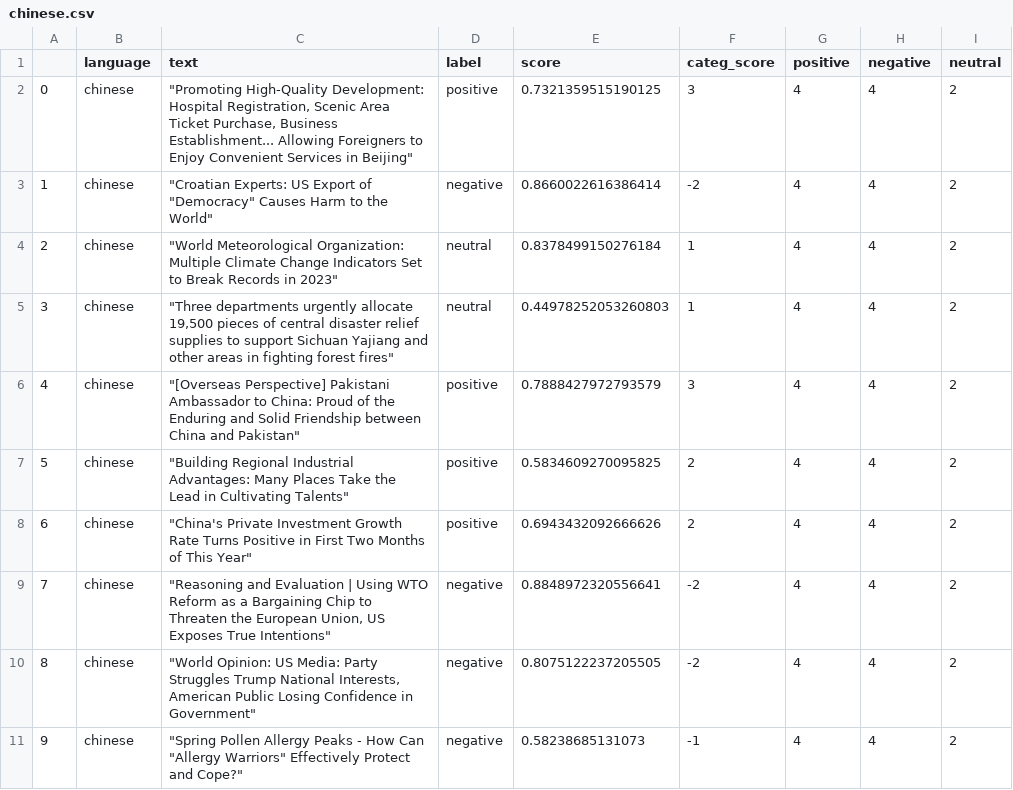
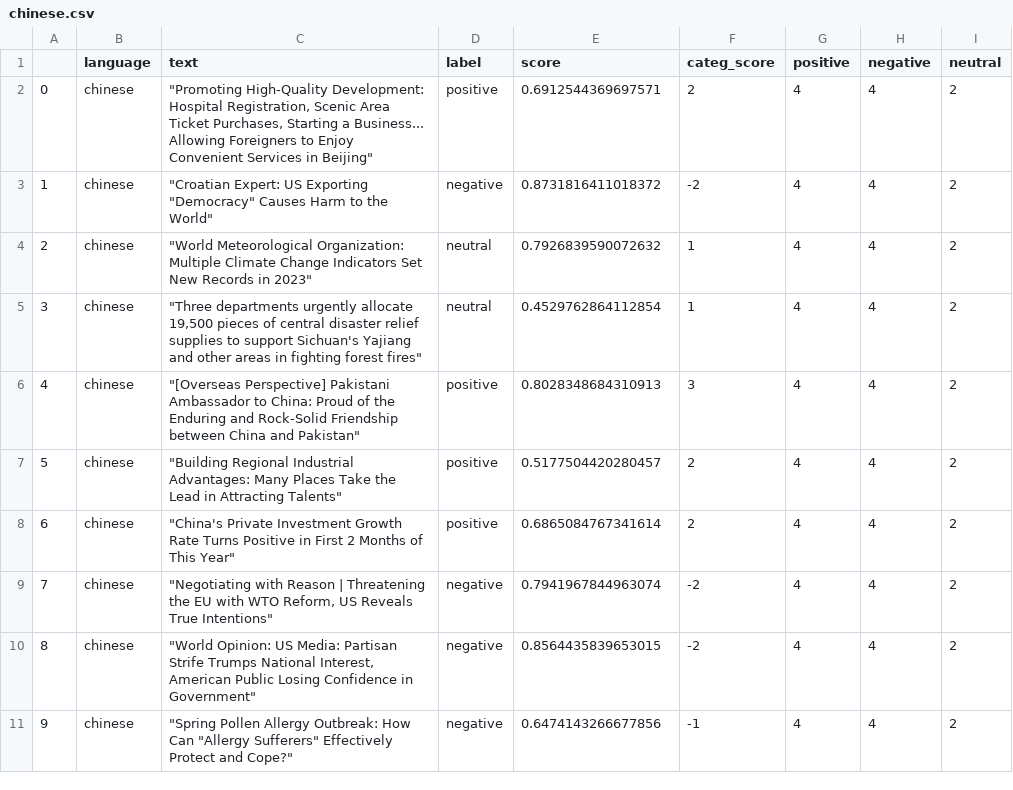
Before and after one commit to mfhan/translatenews, a CSV file: chinese.csv, drawn as a sheet.

```diff
--- a/chinese.csv
+++ b/chinese.csv
@@ -1,11 +1,11 @@
 ,language,text,label,score,categ_score,positive,negative,neutral
-0,chinese,"""Promoting High-Quality Development: Hospital Registration, Scenic Area Ticket Purchase, Business Establishment... Allowing Foreigners to Enjoy Convenient Services in Beijing""",positive,0.7321359515190125,3,4,4,2
-1,chinese,"""Croatian Experts: US Export of ""Democracy"" Causes Harm to the World""",negative,0.8660022616386414,-2,4,4,2
-2,chinese,"""World Meteorological Organization: Multiple Climate Change Indicators Set to Break Records in 2023""",neutral,0.8378499150276184,1,4,4,2
-3,chinese,"""Three departments urgently allocate 19,500 pieces of central disaster relief supplies to support Sichuan Yajiang and other areas in fighting forest fires""",neutral,0.44978252053260803,1,4,4,2
-4,chinese,"""[Overseas Perspective] Pakistani Ambassador to China: Proud of the Enduring and Solid Friendship between China and Pakistan""",positive,0.7888427972793579,3,4,4,2
-5,chinese,"""Building Regional Industrial Advantages: Many Places Take the Lead in Cultivating Talents""",positive,0.5834609270095825,2,4,4,2
-6,chinese,"""China's Private Investment Growth Rate Turns Positive in First Two Months of This Year""",positive,0.6943432092666626,2,4,4,2
-7,chinese,"""Reasoning and Evaluation | Using WTO Reform as a Bargaining Chip to Threaten the European Union, US Exposes True Intentions""",negative,0.8848972320556641,-2,4,4,2
-8,chinese,"""World Opinion: US Media: Party Struggles Trump National Interests, American Public Losing Confidence in Government""",negative,0.8075122237205505,-2,4,4,2
-9,chinese,"""Spring Pollen Allergy Peaks - How Can ""Allergy Warriors"" Effectively Protect and Cope?""",negative,0.58238685131073,-1,4,4,2
+0,chinese,"""Promoting High-Quality Development: Hospital Registration, Scenic Area Ticket Purchases, Starting a Business... Allowing Foreigners to Enjoy Convenient Services in Beijing""",positive,0.6912544369697571,2,4,4,2
+1,chinese,"""Croatian Expert: US Exporting ""Democracy"" Causes Harm to the World""",negative,0.8731816411018372,-2,4,4,2
+2,chinese,"""World Meteorological Organization: Multiple Climate Change Indicators Set New Records in 2023""",neutral,0.7926839590072632,1,4,4,2
+3,chinese,"""Three departments urgently allocate 19,500 pieces of central disaster relief supplies to support Sichuan's Yajiang and other areas in fighting forest fires""",neutral,0.4529762864112854,1,4,4,2
+4,chinese,"""[Overseas Perspective] Pakistani Ambassador to China: Proud of the Enduring and Rock-Solid Friendship between China and Pakistan""",positive,0.8028348684310913,3,4,4,2
+5,chinese,"""Building Regional Industrial Advantages: Many Places Take the Lead in Attracting Talents""",positive,0.5177504420280457,2,4,4,2
+6,chinese,"""China's Private Investment Growth Rate Turns Positive in First 2 Months of This Year""",positive,0.6865084767341614,2,4,4,2
+7,chinese,"""Negotiating with Reason | Threatening the EU with WTO Reform, US Reveals True Intentions""",negative,0.7941967844963074,-2,4,4,2
+8,chinese,"""World Opinion: US Media: Partisan Strife Trumps National Interest, American Public Losing Confidence in Government""",negative,0.8564435839653015,-2,4,4,2
+9,chinese,"""Spring Pollen Allergy Outbreak: How Can ""Allergy Sufferers"" Effectively Protect and Cope?""",negative,0.6474143266677856,-1,4,4,2
```
